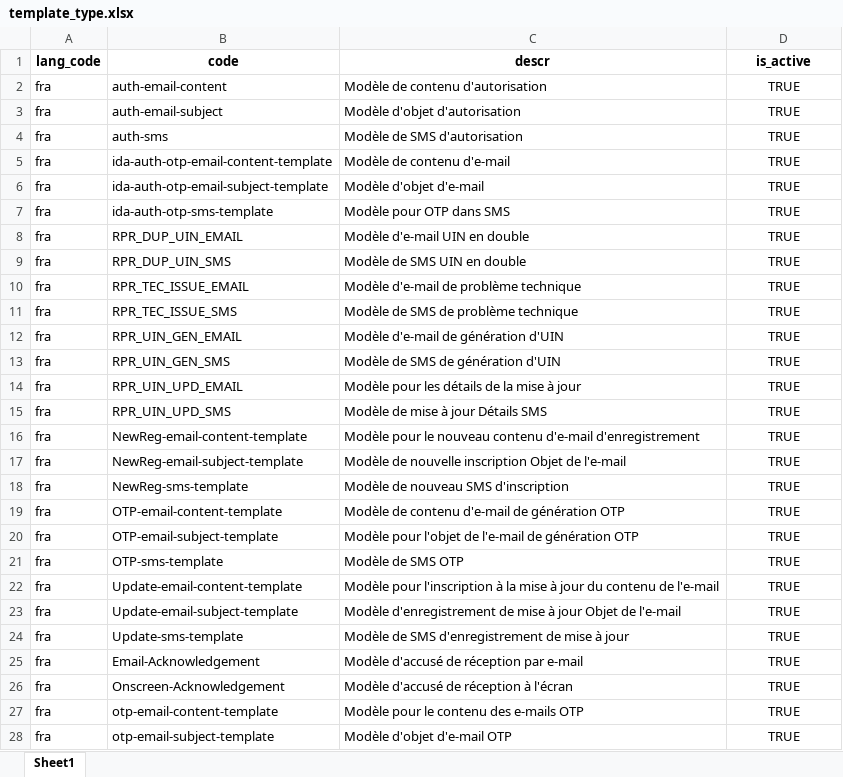
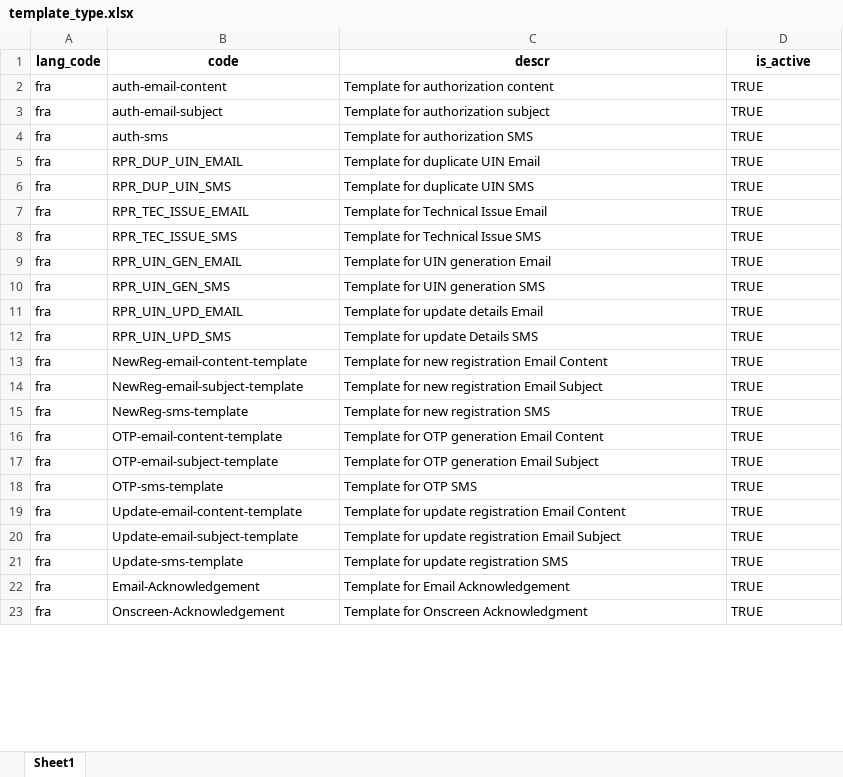
Before and after one commit to WuriGuinea/mosip-data, an Excel workbook: mosip_master/xlsx/template_type.xlsx, sheet Sheet1, drawn as a sheet; only a part is shown; values as stored, in another font and other column widths than the file's, no borders; charts and pictures not drawn; removed rows and columns are numbered as before the commit, all else as after; the diff covers the shown part only; the diff names each change by its address in the sheet, - before the commit and + after, or states it on an @@ line.

Commit message:
Update template with Guinea masterdata

```diff
--- a/mosip_master/xlsx/template_type.xlsx (sheet Sheet1)
+++ b/mosip_master/xlsx/template_type.xlsx (sheet Sheet1)
-C2 (descr): Modèle de contenu d'autorisation
+C2 (descr): Template for authorization content
-D2:D4 alignment: center
+D2:D4 alignment: left
-C3 (descr): Modèle d'objet d'autorisation
+C3 (descr): Template for authorization subject
-C4 (descr): Modèle de SMS d'autorisation
+C4 (descr): Template for authorization SMS
-row 5: fra | ida-auth-otp-email-content-template | Modèle de contenu d'e-mail | TRUE
-row 6: fra | ida-auth-otp-email-subject-template | Modèle d'objet d'e-mail | TRUE
-row 7: fra | ida-auth-otp-sms-template | Modèle pour OTP dans SMS | TRUE
-C5 (descr): Modèle d'e-mail UIN en double
+C5 (descr): Template for duplicate UIN Email
-D5:D23 alignment: center
+D5:D23 alignment: left
-C6 (descr): Modèle de SMS UIN en double
+C6 (descr): Template for duplicate UIN SMS
-C7 (descr): Modèle d'e-mail de problème technique
+C7 (descr): Template for Technical Issue Email
-C8 (descr): Modèle de SMS de problème technique
+C8 (descr): Template for Technical Issue SMS
-C9 (descr): Modèle d'e-mail de génération d'UIN
+C9 (descr): Template for UIN generation Email
-C10 (descr): Modèle de SMS de génération d'UIN
+C10 (descr): Template for UIN generation SMS
-C11 (descr): Modèle pour les détails de la mise à jour
+C11 (descr): Template for update details Email
-C12 (descr): Modèle de mise à jour Détails SMS
+C12 (descr): Template for update Details SMS
-C13 (descr): Modèle pour le nouveau contenu d'e-mail d'enregistrement
+C13 (descr): Template for new registration Email Content
-C14 (descr): Modèle de nouvelle inscription Objet de l'e-mail
+C14 (descr): Template for new registration Email Subject
-C15 (descr): Modèle de nouveau SMS d'inscription
+C15 (descr): Template for new registration SMS
-C16 (descr): Modèle de contenu d'e-mail de génération OTP
+C16 (descr): Template for OTP generation Email Content
-C17 (descr): Modèle pour l'objet de l'e-mail de génération OTP
+C17 (descr): Template for OTP generation Email Subject
-C18 (descr): Modèle de SMS OTP
+C18 (descr): Template for OTP SMS
-C19 (descr): Modèle pour l'inscription à la mise à jour du contenu de l'e-mail
+C19 (descr): Template for update registration Email Content
-C20 (descr): Modèle d'enregistrement de mise à jour Objet de l'e-mail
+C20 (descr): Template for update registration Email Subject
-C21 (descr): Modèle de SMS d'enregistrement de mise à jour
+C21 (descr): Template for update registration SMS
-C22 (descr): Modèle d'accusé de réception par e-mail
+C22 (descr): Template for Email Acknowledgement
-C23 (descr): Modèle d'accusé de réception à l'écran
+C23 (descr): Template for Onscreen Acknowledgment
-row 27: fra | otp-email-content-template | Modèle pour le contenu des e-mails OTP | TRUE
-row 28: fra | otp-email-subject-template | Modèle d'objet d'e-mail OTP | TRUE
```
Also changed, not shown: 145 added rows, 1 removed row, 121 edited cells and cell formats elsewhere in this sheet, charts or pictures, mosip_master/xlsx/template.xlsx.
